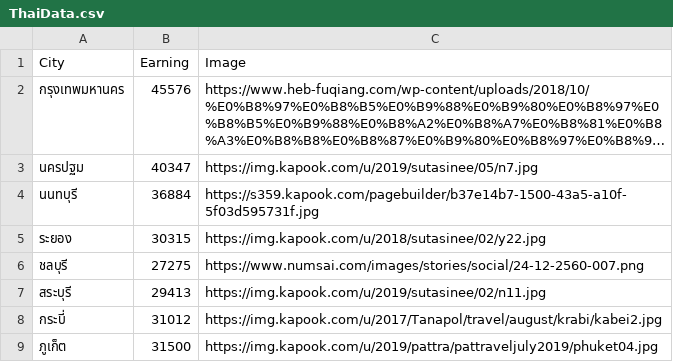
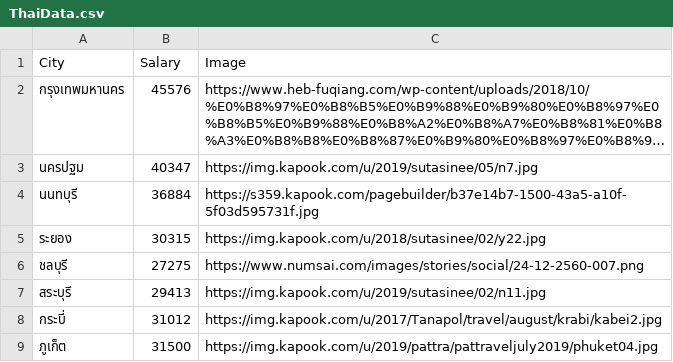
Before and after one commit to kongruksiamza/Bokeh-Data-Visualization, a CSV file: ThaiData.csv, drawn as a sheet; long unchanged cells end in …; the diff names each change by its address in the sheet, - before the commit and + after, or states it on an @@ line.

Commit message:
Update ThaiData.csv

```diff
--- a/ThaiData.csv
+++ b/ThaiData.csv
-B1: Earning
+B1: Salary
```
